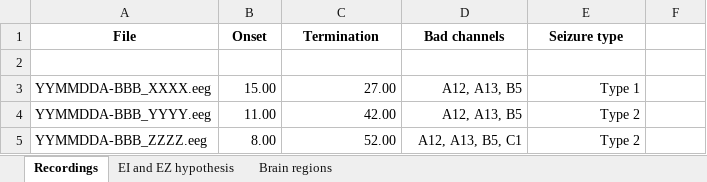
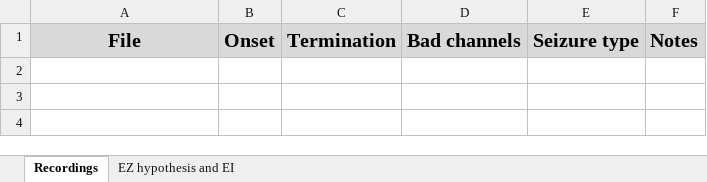
Before and after one commit to ins-amu/tvb-pipeline, an Excel workbook: template/idXXX_YY/patient.xlsx, sheet Recordings, drawn as a sheet; values as stored, in another font and other column widths than the file's, no borders; the diff names each change by its address in the sheet, - before the commit and + after, or states it on an @@ line.

```diff
--- a/template/idXXX_YY/patient.xlsx (sheet Recordings)
+++ b/template/idXXX_YY/patient.xlsx (sheet Recordings)
-sheet tab: EI and EZ hypothesis
+sheet tab: EZ hypothesis and EI
-sheet tab: Brain regions
-A1:F1 fill: none
+A1:F1 fill: #D9D9D9
@@ A1:E1 text size: larger @@
-F1: (empty)
+F1: Notes
-row 2: (empty)
-row 3: YYMMDDA-BBB_XXXX.eeg | 15.00 | 27.00 | A12, A13, B5 | Type 1
-row 4: YYMMDDA-BBB_YYYY.eeg | 11.00 | 42.00 | A12, A13, B5 | Type 2
-row 5: YYMMDDA-BBB_ZZZZ.eeg | 8.00 | 52.00 | A12, A13, B5, C1 | Type 2
```
Also changed, not shown: sheet EZ hypothesis and EI, 1 other file.
